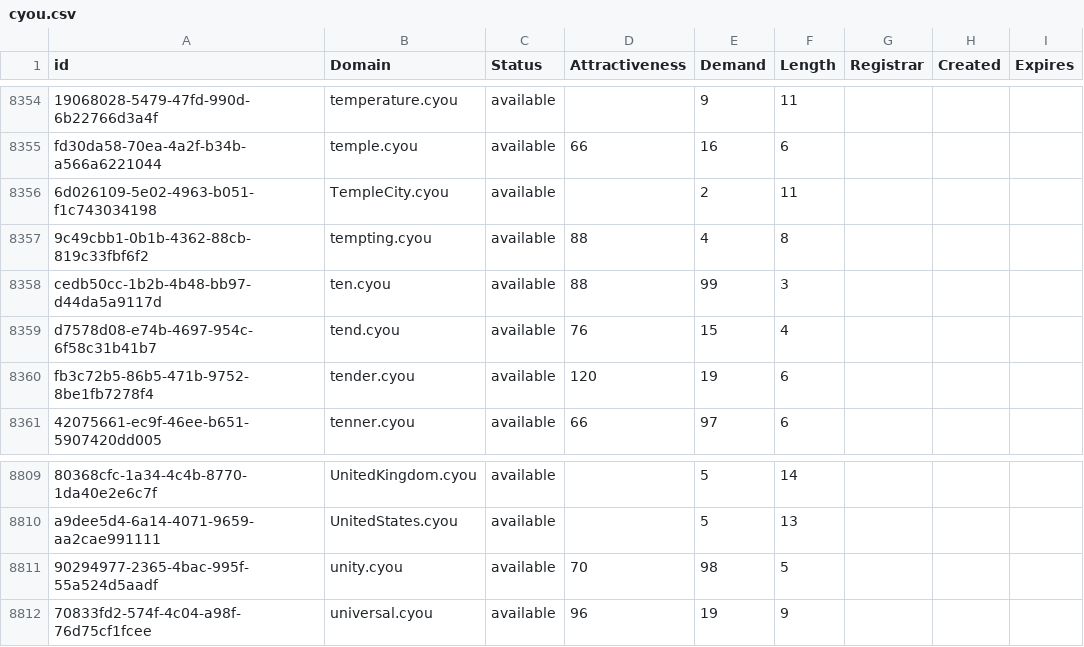
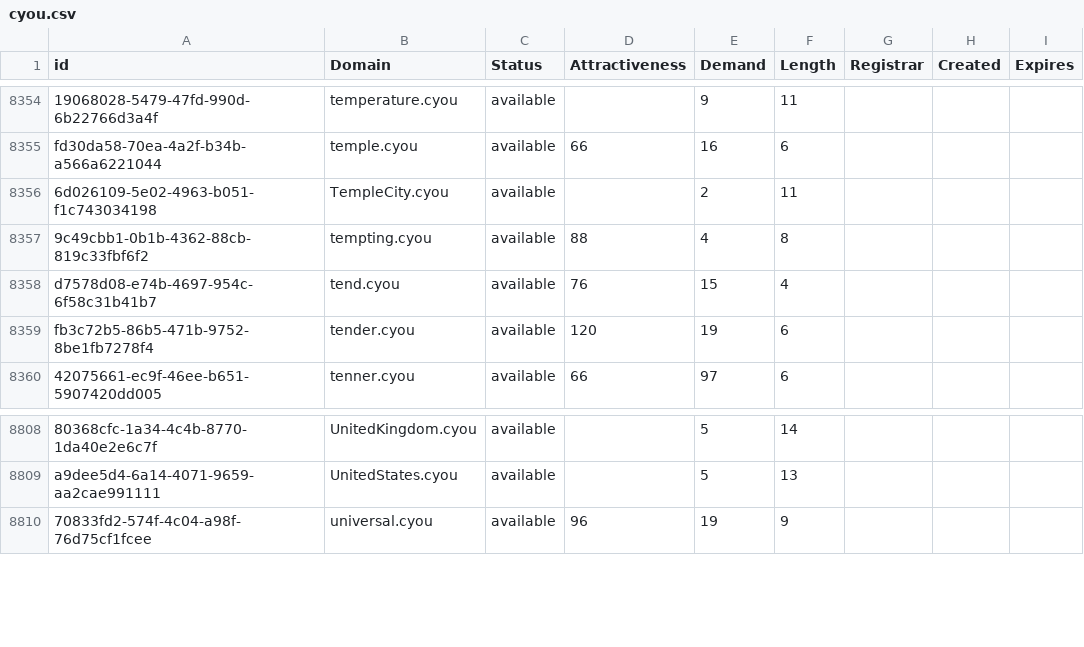
Before and after one commit to UniqueDomains/cyou-oneword-domains, a CSV file: cyou.csv, drawn as a sheet; only a part is shown, gaps mark what is left out; the diff names each change by its address in the sheet, - before the commit and + after, or states it on an @@ line.

Commit message:
Domains update

```diff
--- a/cyou.csv
+++ b/cyou.csv
-row 8358: cedb50cc-1b2b-4b48-bb97-d44da5a9117d | ten.cyou | available | 88 | 99 | 3
-row 8811: 90294977-2365-4bac-995f-55a524d5aadf | unity.cyou | available | 70 | 98 | 5
```
Also changed, not shown: 2 other files.
